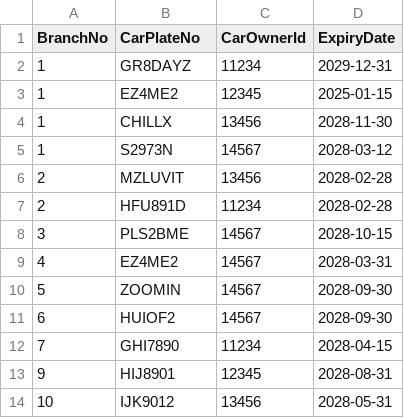
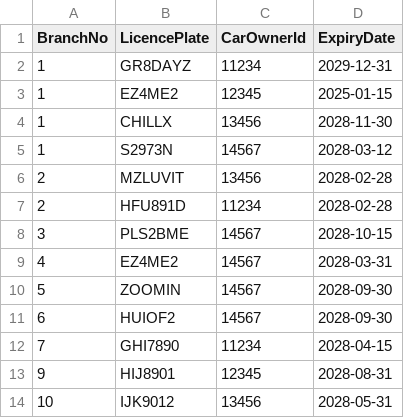
Before and after one commit to mellamadrama/SWAD_Assignment2, a CSV file: SWAD_Assignment2/Insurance_List.csv, drawn as a sheet.

```diff
--- a/SWAD_Assignment2/Insurance_List.csv
+++ b/SWAD_Assignment2/Insurance_List.csv
@@ -1,2 +1,2 @@
-BranchNo,CarPlateNo,CarOwnerId,ExpiryDate
+BranchNo,LicencePlate,CarOwnerId,ExpiryDate
 1,GR8DAYZ,11234,2029-12-31
```
Also changed, not shown: SWAD_Assignment2/Car_List.csv, 10 other files.
